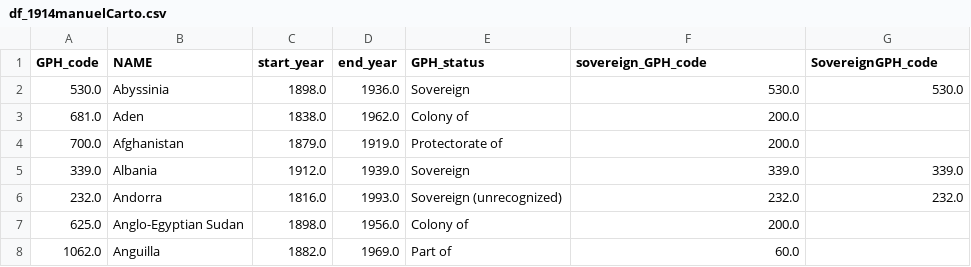
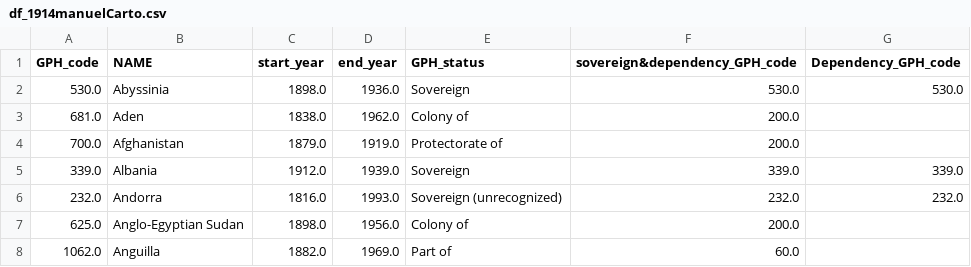
Before and after one commit to LilyG98/MappingJournals, a CSV file: data/output_finaux/df_1914manuelCarto.csv, drawn as a sheet; only a part is shown.

Commit message:
Màj output finaux

```diff
--- a/data/output_finaux/df_1914manuelCarto.csv
+++ b/data/output_finaux/df_1914manuelCarto.csv
@@ -1,2 +1,2 @@
-GPH_code,NAME,start_year,end_year,GPH_status,sovereign_GPH_code,SovereignGPH_code
+GPH_code,NAME,start_year,end_year,GPH_status,sovereign&dependency_GPH_code,Dependency_GPH_code
 530.0,Abyssinia,1898.0,1936.0,Sovereign,530.0,530.0
```
Also changed, not shown: 2 other files.
